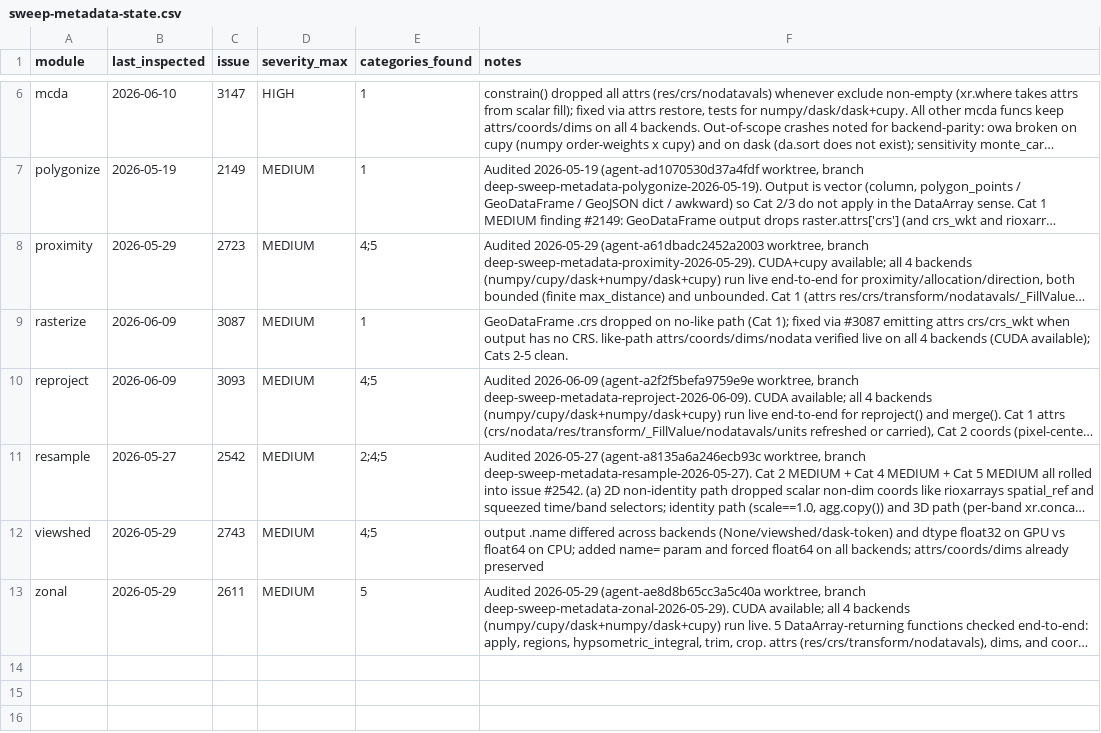
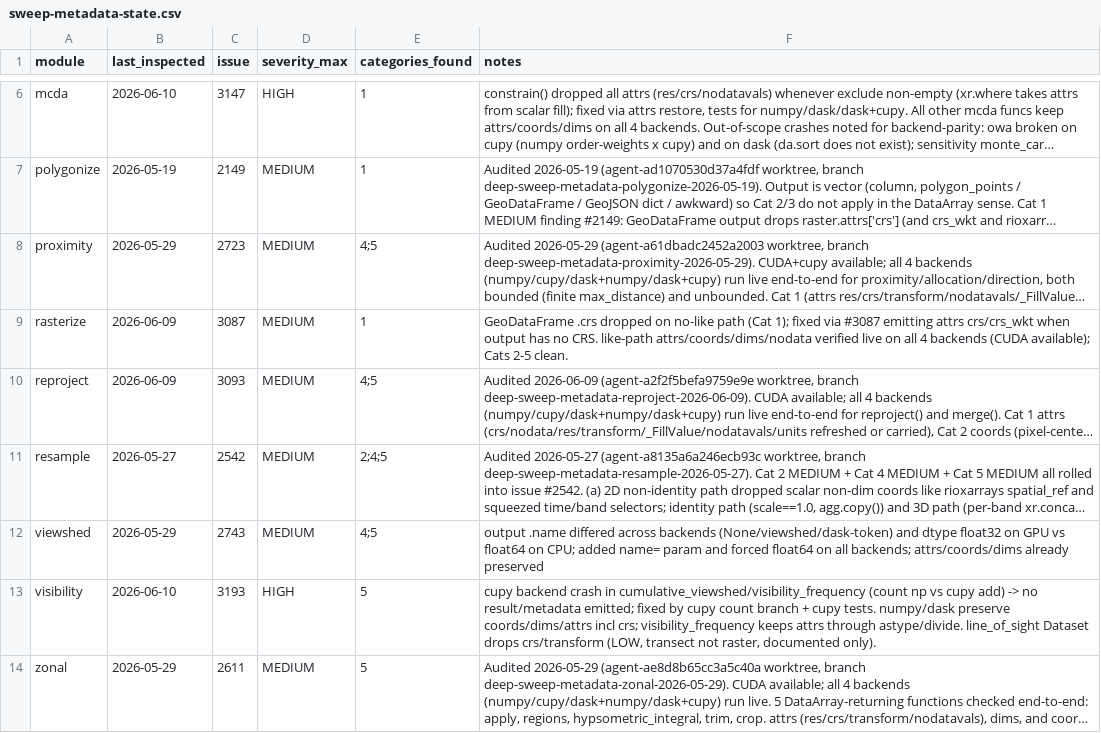
Before and after one commit to makepath/xarray-spatial, a CSV file: .claude/sweep-metadata-state.csv, drawn as a sheet; only a part is shown, gaps mark what is left out; long unchanged cells end in …; the diff names each change by its address in the sheet, - before the commit and + after, or states it on an @@ line.

Commit message:
Fix cupy backend crash in cumulative_viewshed/visibility_frequency (#3205)
* Fix cupy backend crash in cumulative_viewshed/visibility_frequency (#3193)

count was always initialized as a numpy array, so accumulating cupy
viewshed results raised TypeError on the GPU backend. Initialize count
as a cupy array when the raster is cupy-backed, mirroring the existing
dask branch, so the result is a cupy-backed DataArray that carries the
input coords, dims, and attrs. Add cupy cross-backend tests.

Also records the visibility metadata sweep state.

* Add comment on dask-vs-cupy branch ordering (#3193)

```diff
--- a/.claude/sweep-metadata-state.csv
+++ b/.claude/sweep-metadata-state.csv
+row 13: visibility | 2026-06-10 | 3193 | HIGH | 5 | cupy backend crash in cumulative_viewshed/visibility_frequency (count np vs cupy add) -> no result/metadata emitted; fixed by cupy count branch + cupy tests. numpy/dask preserve coords/dims/attrs incl crs; visibility_frequency keeps attrs through astype/divide. line_of_sight Dataset drops crs/transform (LOW, transect not raster, documented only).
```
Also changed, not shown: 2 other files.
